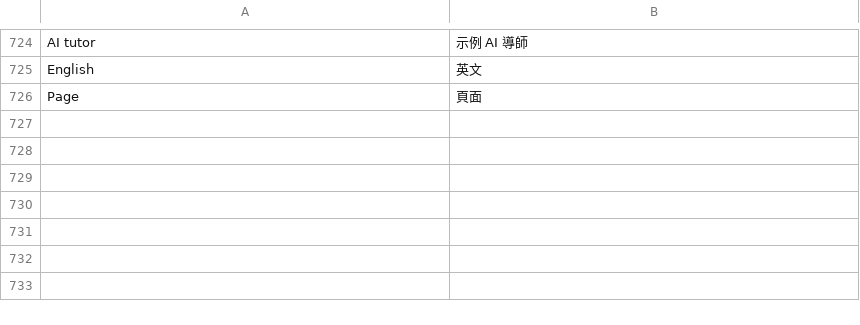
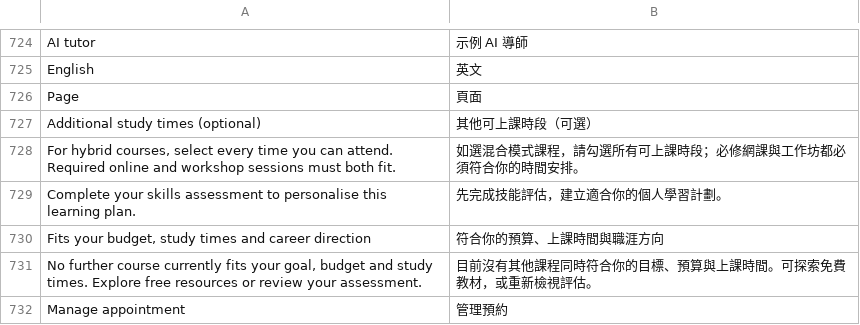
Before and after one commit to ashleyyeeman/wecert, a TSV file: locales/zh-Hant.tsv, drawn as a sheet; only a part is shown, gaps mark what is left out; the diff names each change by its address in the sheet, - before the commit and + after, or states it on an @@ line.

Commit message:
Close recommendation audit gaps in scheduling, next steps and readability
Require all mandatory hybrid study times, apply consistent constraints to follow-on recommendations, align next actions with assessment progress, restore explicit booking management, and improve supporting text and controls.

Document the original suggestions and distinguish completed classroom-demo work from operational backend features. Verified with 9 logic tests and 15 browser tests.

```diff
--- a/locales/zh-Hant.tsv
+++ b/locales/zh-Hant.tsv
+row 727: Additional study times (optional) | 其他可上課時段（可選）
+row 728: For hybrid courses, select every time you can attend. Required online and workshop sessions must both fit. | 如選混合模式課程，請勾選所有可上課時段；必修網課與工作坊都必須符合你的時間安排。
+row 729: Complete your skills assessment to personalise this learning plan. | 先完成技能評估，建立適合你的個人學習計劃。
+row 730: Fits your budget, study times and career direction | 符合你的預算、上課時間與職涯方向
+row 731: No further course currently fits your goal, budget and study times. Explore free resources or review your assessment. | 目前沒有其他課程同時符合你的目標、預算與上課時間。可探索免費教材，或重新檢視評估。
+row 732: Manage appointment | 管理預約
```
Also changed, not shown: 12 other files.
